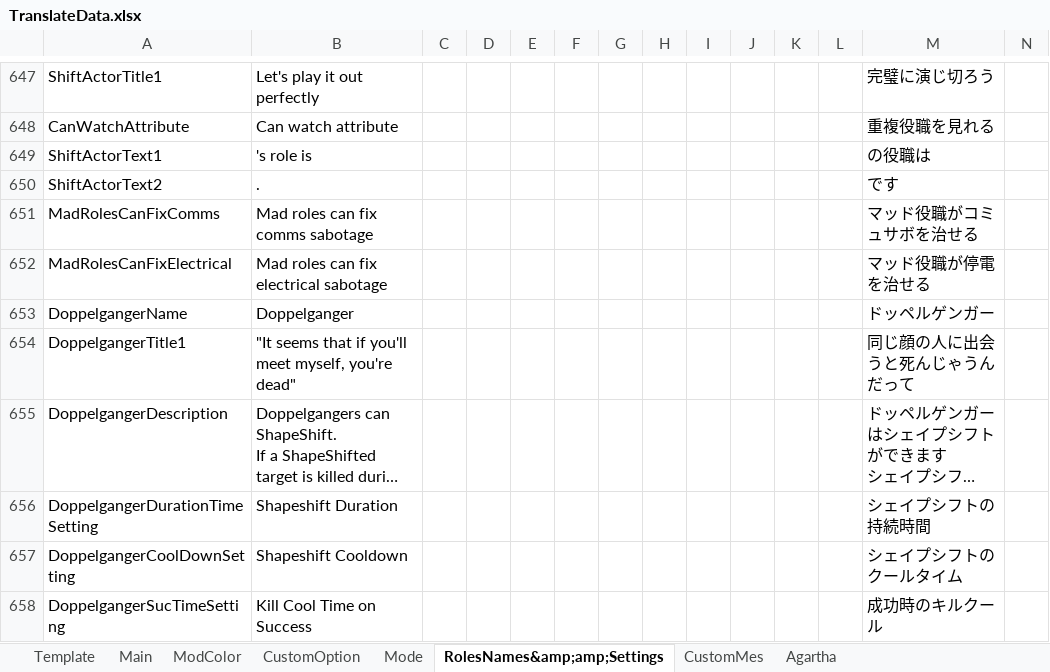
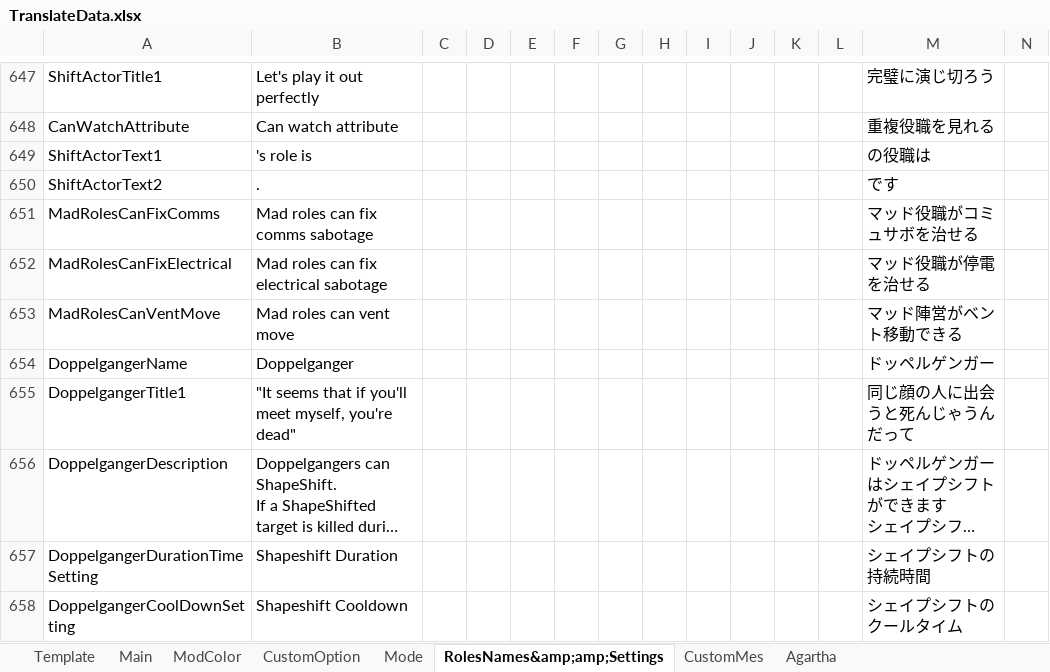
Before and after one commit to SuperNewRoles/SuperNewRoles, an Excel workbook: TranslateData.xlsx, sheet RolesNames&amp;amp;Settings, drawn as a sheet; only a part is shown, gaps mark what is left out; the shorter side is filled out with more unchanged rows; long unchanged cells end in …; values as stored, in another font and other column widths than the file's, no borders; charts and pictures not drawn; rows hold the shown columns only; the diff names each change by its address in the sheet, - before the commit and + after, or states it on an @@ line.

```diff
--- a/TranslateData.xlsx (sheet RolesNames&amp;amp;Settings)
+++ b/TranslateData.xlsx (sheet RolesNames&amp;amp;Settings)
+row 653: MadRolesCanVentMove | Mad roles can vent move |  |  |  |  |  |  |  |  |  |  | マッド陣営がベント移動できる
```
Also changed, not shown: charts or pictures, 3 other files.
